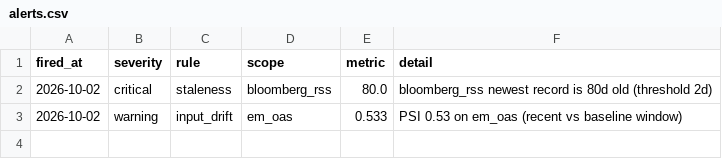
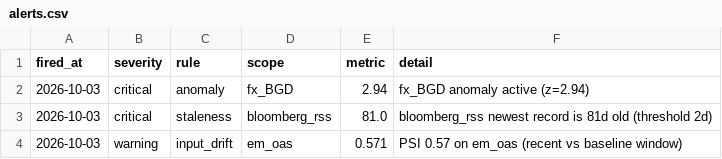
Before and after one commit to walk-on-the-wild-side/sovereign-monitor, a CSV file: dashboard_export/alerts.csv, drawn as a sheet.

```diff
--- a/dashboard_export/alerts.csv
+++ b/dashboard_export/alerts.csv
@@ -1,3 +1,4 @@
 fired_at,severity,rule,scope,metric,detail
-2026-10-02,critical,staleness,bloomberg_rss,80.0,bloomberg_rss newest record is 80d old (threshold 2d)
-2026-10-02,warning,input_drift,em_oas,0.533,PSI 0.53 on em_oas (recent vs baseline window)
+2026-10-03,critical,anomaly,fx_BGD,2.94,fx_BGD anomaly active (z=2.94)
+2026-10-03,critical,staleness,bloomberg_rss,81.0,bloomberg_rss newest record is 81d old (threshold 2d)
+2026-10-03,warning,input_drift,em_oas,0.571,PSI 0.57 on em_oas (recent vs baseline window)
```
Also changed, not shown: dashboard_export/signals.csv, 3 other files.
